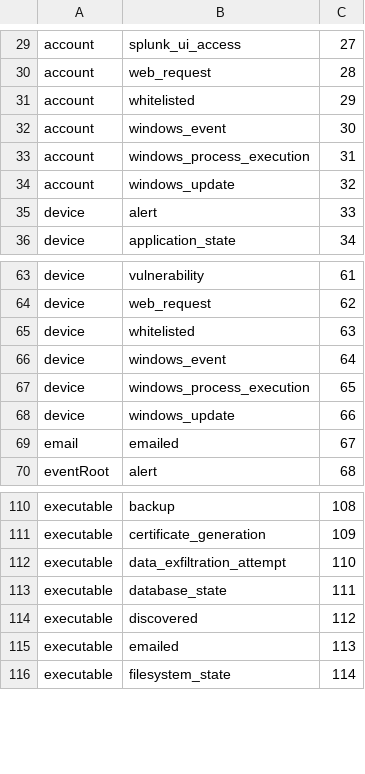
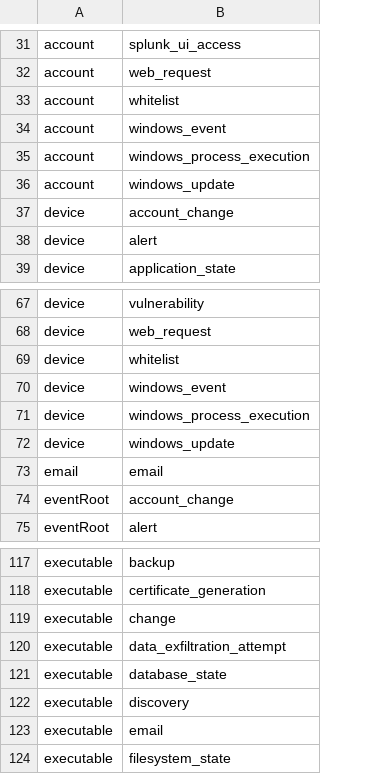
Before and after one commit to alonsom/openintelligence_nli_app, a CSV file: lookups/cached_event.csv, drawn as a sheet; only a part is shown, gaps mark what is left out; removed rows and columns are numbered as before the commit, all else as after; the diff covers the shown part only; the diff names each change by its address in the sheet, - before the commit and + after, or states it on an @@ line.

```diff
--- a/lookups/cached_event.csv
+++ b/lookups/cached_event.csv
-column C, rows 29-36: 27 | 28 | 29 | 30 | 31 | 32 | 33 | 34; rows 63-70: 61 | 62 | 63 | 64 | 65 | 66 | 67 | 68; rows 110-116: 108 | 109 | 110 | 111 | 112 | 113 | 114
-B33: whitelisted
+B33: whitelist
+row 37: device | account_change
-B69: whitelisted
+B69: whitelist
-B73: emailed
+B73: email
+row 74: eventRoot | account_change
+row 119: executable | change
-B122: discovered
+B122: discovery
-B123: emailed
+B123: email
```
Also changed, not shown: 5 added rows and 9 edited cells elsewhere in this file, lookups/account.csv, 13 other files.
